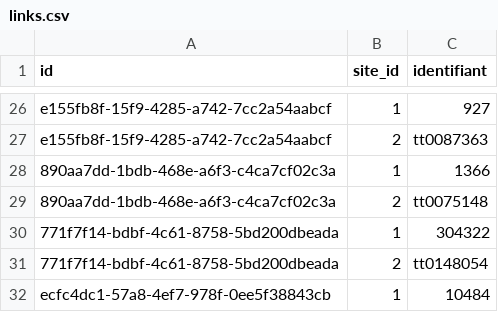
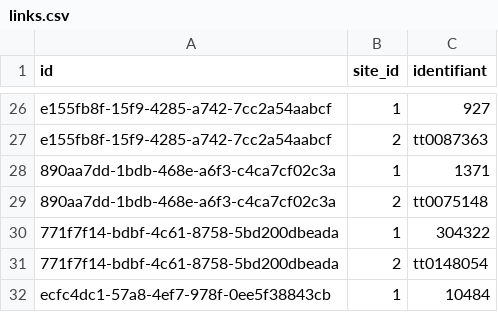
Before and after one commit to medina474/cinema-supabase, a CSV file: data/links.csv, drawn as a sheet; only a part is shown, gaps mark what is left out.

```diff
--- a/data/links.csv
+++ b/data/links.csv
@@ -27,3 +27,3 @@ e155fb8f-15f9-4285-a742-7cc2a54aabcf,1,"927"
 e155fb8f-15f9-4285-a742-7cc2a54aabcf,2,tt0087363
-"890aa7dd-1bdb-468e-a6f3-c4ca7cf02c3a",1,"1366"
+"890aa7dd-1bdb-468e-a6f3-c4ca7cf02c3a",1,"1371"
 "890aa7dd-1bdb-468e-a6f3-c4ca7cf02c3a",2,tt0075148
```
Also changed, not shown: 1 other file.
